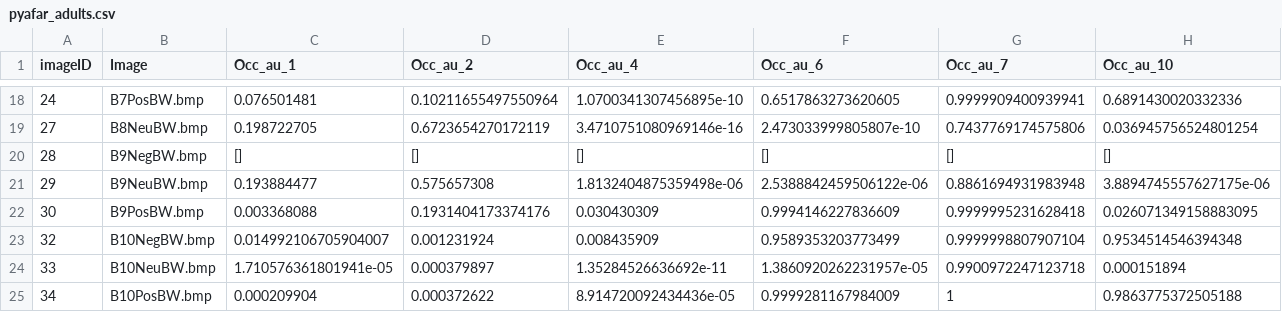
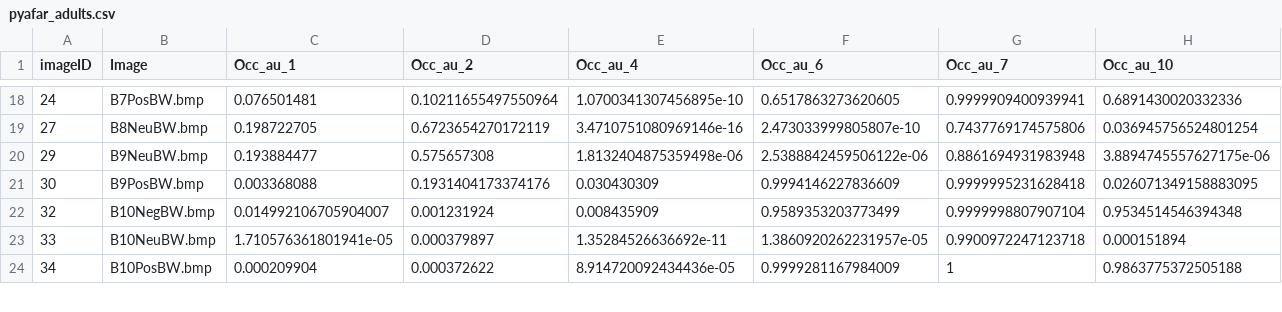
Before and after one commit to florentinafabregas/affect-recognition-infants, a CSV file: data/AU/pyafar_adults.csv, drawn as a sheet; only a part is shown, gaps mark what is left out; rows hold the shown columns only; the diff names each change by its address in the sheet, - before the commit and + after, or states it on an @@ line.

```diff
--- a/data/AU/pyafar_adults.csv
+++ b/data/AU/pyafar_adults.csv
-row 20: 28 | B9NegBW.bmp | [] | [] | [] | [] | [] | []
```
Also changed, not shown: 4 other files.
